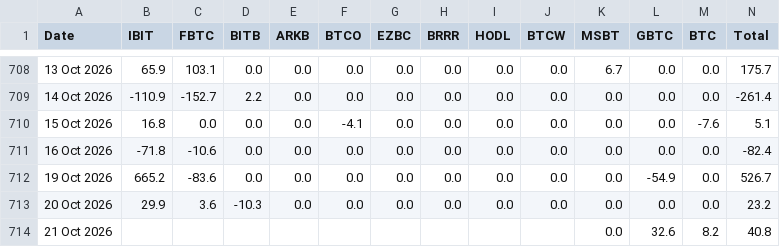
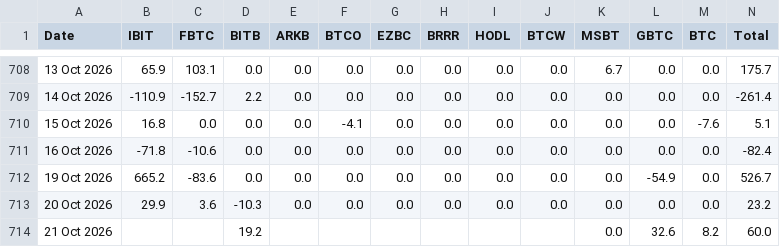
Before and after one commit to haturatu/crypto-etf-flow, a CSV file: etf_btc.csv, drawn as a sheet; only a part is shown, gaps mark what is left out.

```diff
--- a/etf_btc.csv
+++ b/etf_btc.csv
@@ -713,2 +713,2 @@ Date,IBIT,FBTC,BITB,ARKB,BTCO,EZBC,BRRR,HODL,BTCW,MSBT,GBTC,BTC,Total
 20 Oct 2026,29.9,3.6,-10.3,0.0,0.0,0.0,0.0,0.0,0.0,0.0,0.0,0.0,23.2
-21 Oct 2026,,,,,,,,,,0.0,32.6,8.2,40.8
+21 Oct 2026,,,19.2,,,,,,,0.0,32.6,8.2,60.0
```
Also changed, not shown: etf_eth.csv, etf_sol.csv.
